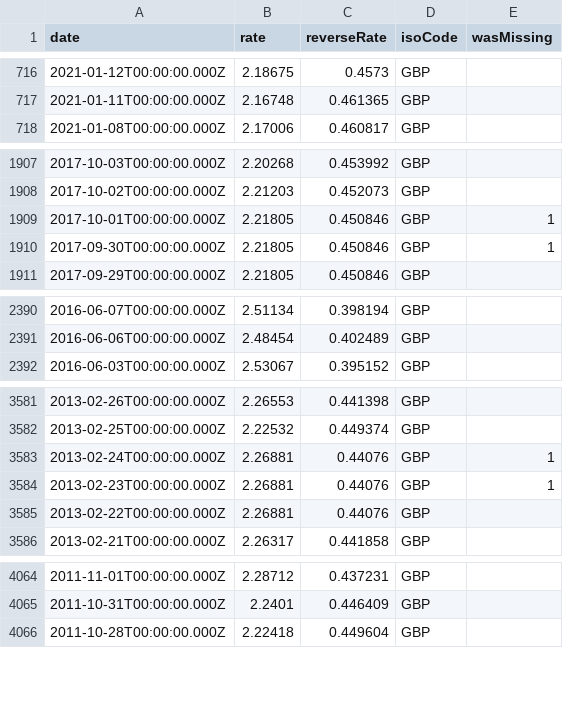
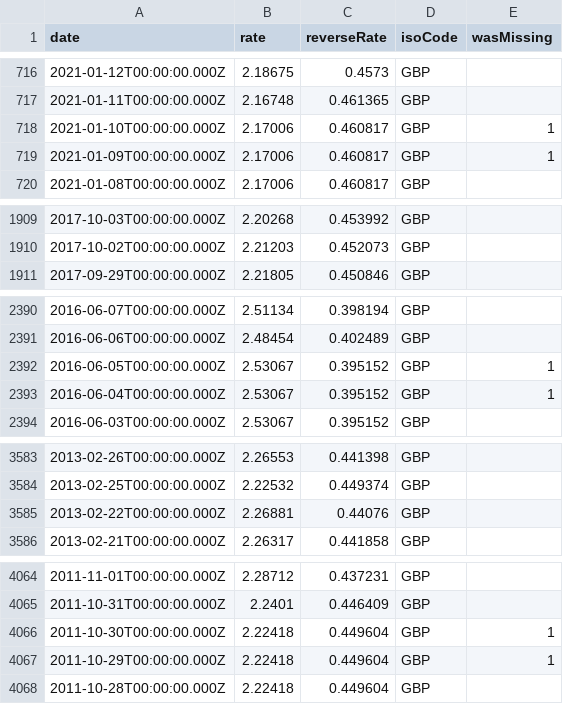
Before and after one commit to GeorgeSG/bnb-currency-exchange-rates, a CSV file: data/GBP.csv, drawn as a sheet; only a part is shown, gaps mark what is left out; removed rows and columns are numbered as before the commit, all else as after; the diff covers the shown part only; the diff names each change by its address in the sheet, - before the commit and + after, or states it on an @@ line.

```diff
--- a/data/GBP.csv
+++ b/data/GBP.csv
+row 718: 2021-01-10T00:00:00.000Z | 2.17006 | 0.460817 | GBP | 1
+row 719: 2021-01-09T00:00:00.000Z | 2.17006 | 0.460817 | GBP | 1
-row 1909: 2017-10-01T00:00:00.000Z | 2.21805 | 0.450846 | GBP | 1
-row 1910: 2017-09-30T00:00:00.000Z | 2.21805 | 0.450846 | GBP | 1
+row 2392: 2016-06-05T00:00:00.000Z | 2.53067 | 0.395152 | GBP | 1
+row 2393: 2016-06-04T00:00:00.000Z | 2.53067 | 0.395152 | GBP | 1
-row 3583: 2013-02-24T00:00:00.000Z | 2.26881 | 0.44076 | GBP | 1
-row 3584: 2013-02-23T00:00:00.000Z | 2.26881 | 0.44076 | GBP | 1
+row 4066: 2011-10-30T00:00:00.000Z | 2.22418 | 0.449604 | GBP | 1
+row 4067: 2011-10-29T00:00:00.000Z | 2.22418 | 0.449604 | GBP | 1
```
Also changed, not shown: 4 added rows and 4 removed rows elsewhere in this file, data/AUD.csv, data/CAD.csv, 39 other files.
